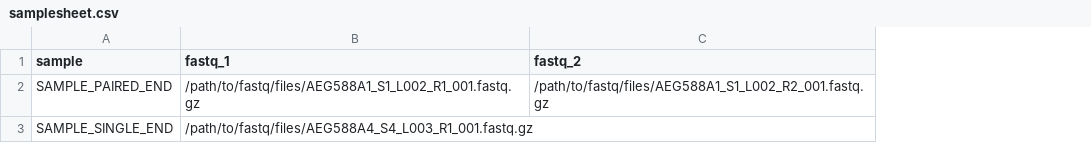
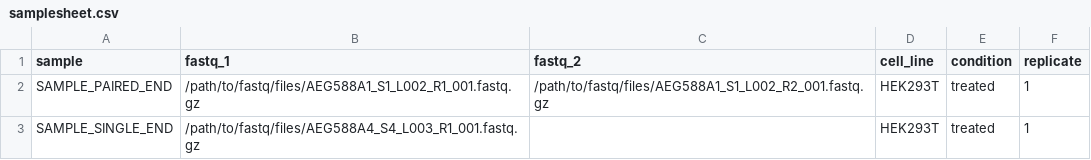
Before and after one commit to RNAcentral/nf-core-rnastructurome, a CSV file: assets/samplesheet.csv, drawn as a sheet; the diff names each change by its address in the sheet, - before the commit and + after, or states it on an @@ line.

```diff
--- a/assets/samplesheet.csv
+++ b/assets/samplesheet.csv
+column D (cell_line), rows 2-3: HEK293T | HEK293T
+column E (condition), rows 2-3: treated | treated
+column F (replicate), rows 2-3: 1 | 1
```
Also changed, not shown: 15 other files.
